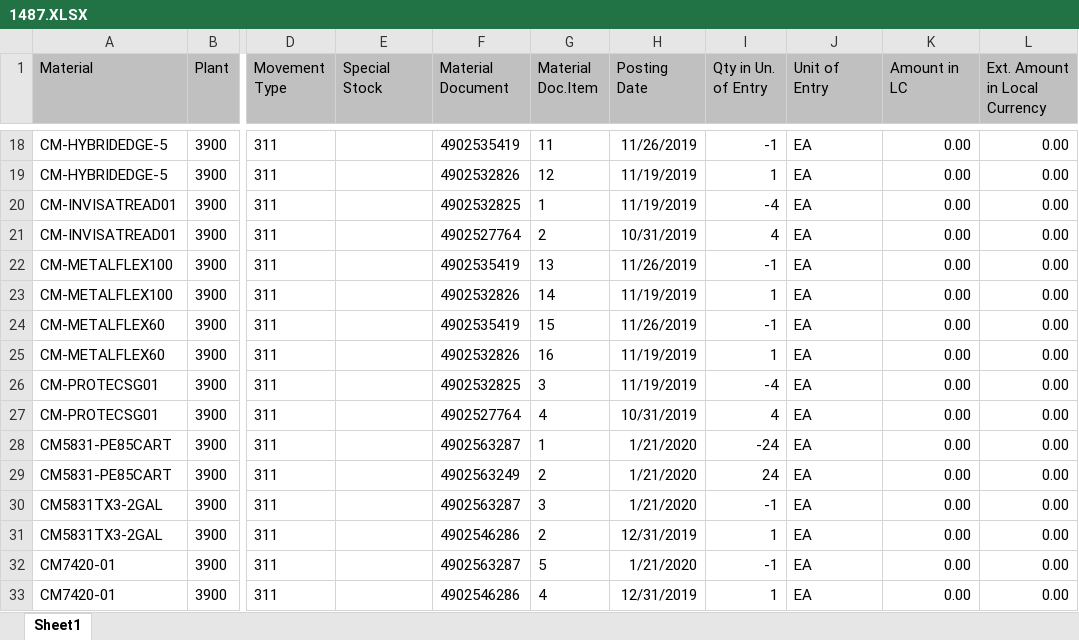
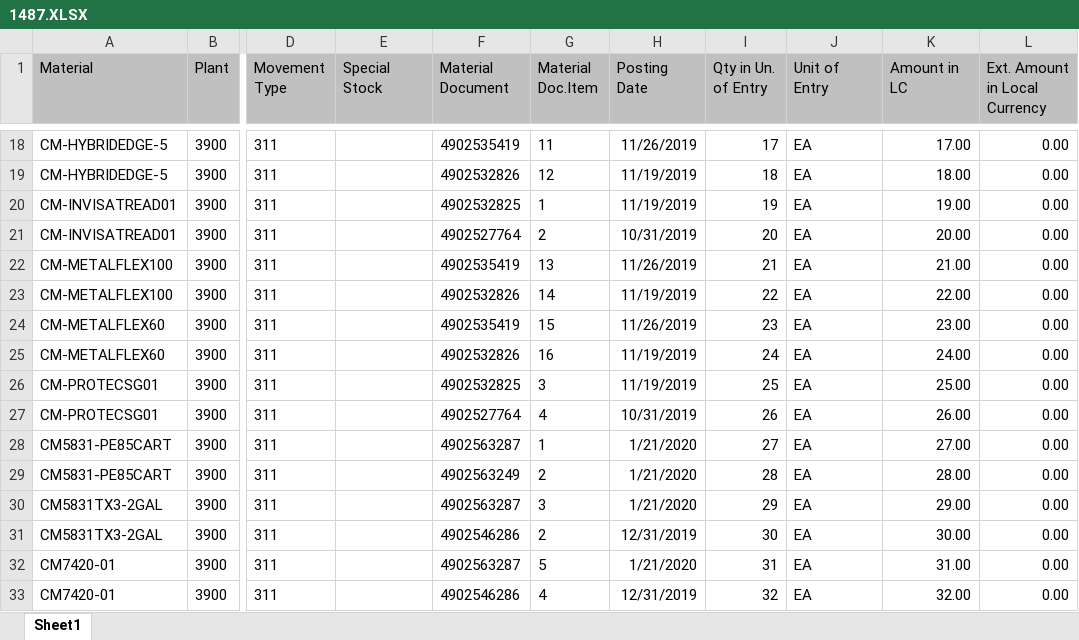
Before and after one commit to seuss1337/SAP_MB51_Physical_Transfer, an Excel workbook: MB51/Input/1487.XLSX, sheet Sheet1, drawn as a sheet; only a part is shown, gaps mark what is left out; values as stored, in another font and other column widths than the file's, no borders; the diff covers the shown part only; the diff names each change by its address in the sheet, - before the commit and + after, or states it on an @@ line.

```diff
--- a/MB51/Input/1487.XLSX (sheet Sheet1)
+++ b/MB51/Input/1487.XLSX (sheet Sheet1)
-I18 (Qty in Un. of Entry): -1
+I18 (Qty in Un. of Entry): 17
-K18 (Amount in LC): 0.00
+K18 (Amount in LC): 17.00
-I19 (Qty in Un. of Entry): 1
+I19 (Qty in Un. of Entry): 18
-K19 (Amount in LC): 0.00
+K19 (Amount in LC): 18.00
-I20 (Qty in Un. of Entry): -4
+I20 (Qty in Un. of Entry): 19
-K20 (Amount in LC): 0.00
+K20 (Amount in LC): 19.00
-I21 (Qty in Un. of Entry): 4
+I21 (Qty in Un. of Entry): 20
-K21 (Amount in LC): 0.00
+K21 (Amount in LC): 20.00
-I22 (Qty in Un. of Entry): -1
+I22 (Qty in Un. of Entry): 21
-K22 (Amount in LC): 0.00
+K22 (Amount in LC): 21.00
-I23 (Qty in Un. of Entry): 1
+I23 (Qty in Un. of Entry): 22
-K23 (Amount in LC): 0.00
+K23 (Amount in LC): 22.00
-I24 (Qty in Un. of Entry): -1
+I24 (Qty in Un. of Entry): 23
-K24 (Amount in LC): 0.00
+K24 (Amount in LC): 23.00
-I25 (Qty in Un. of Entry): 1
+I25 (Qty in Un. of Entry): 24
-K25 (Amount in LC): 0.00
+K25 (Amount in LC): 24.00
-I26 (Qty in Un. of Entry): -4
+I26 (Qty in Un. of Entry): 25
-K26 (Amount in LC): 0.00
+K26 (Amount in LC): 25.00
-I27 (Qty in Un. of Entry): 4
+I27 (Qty in Un. of Entry): 26
-K27 (Amount in LC): 0.00
+K27 (Amount in LC): 26.00
-I28 (Qty in Un. of Entry): -24
+I28 (Qty in Un. of Entry): 27
-K28 (Amount in LC): 0.00
+K28 (Amount in LC): 27.00
-I29 (Qty in Un. of Entry): 24
+I29 (Qty in Un. of Entry): 28
-K29 (Amount in LC): 0.00
+K29 (Amount in LC): 28.00
-I30 (Qty in Un. of Entry): -1
+I30 (Qty in Un. of Entry): 29
-K30 (Amount in LC): 0.00
+K30 (Amount in LC): 29.00
-I31 (Qty in Un. of Entry): 1
+I31 (Qty in Un. of Entry): 30
-K31 (Amount in LC): 0.00
+K31 (Amount in LC): 30.00
-I32 (Qty in Un. of Entry): -1
+I32 (Qty in Un. of Entry): 31
-K32 (Amount in LC): 0.00
+K32 (Amount in LC): 31.00
-I33 (Qty in Un. of Entry): 1
+I33 (Qty in Un. of Entry): 32
-K33 (Amount in LC): 0.00
+K33 (Amount in LC): 32.00
```
Also changed, not shown: 176 edited cells elsewhere in this sheet, MB51/Input/1449.XLSX, MB51/Output/1449.XLSX, 15 other files.
